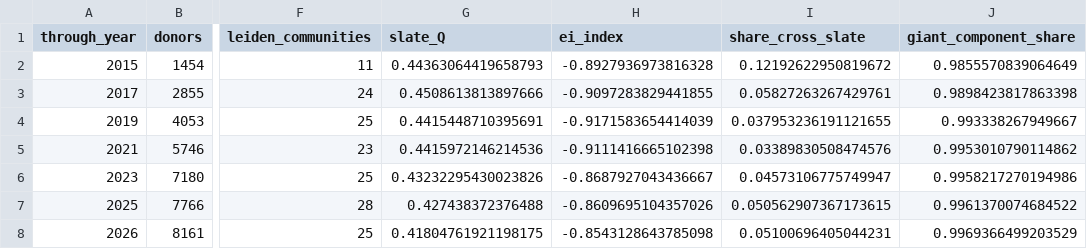
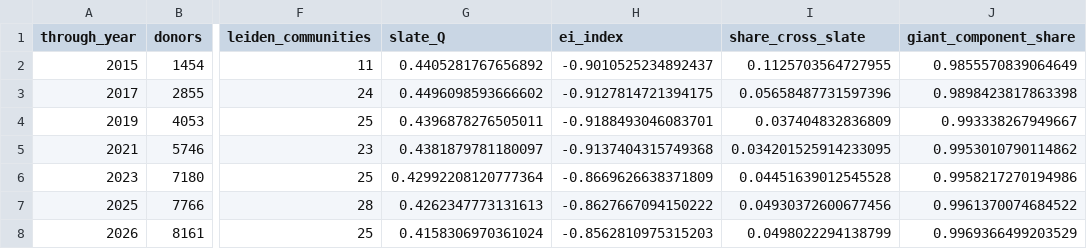
Before and after one commit to brianckeegan/charting-boulder, a CSV file: 2026-10-donations/output/donor-network-cumulative.csv, drawn as a sheet; only a part is shown, gaps mark what is left out; the diff names each change by its address in the sheet, - before the commit and + after, or states it on an @@ line.

```diff
--- a/2026-10-donations/output/donor-network-cumulative.csv
+++ b/2026-10-donations/output/donor-network-cumulative.csv
-G2 (slate_Q): 0.44363064419658793
+G2 (slate_Q): 0.4405281767656892
-H2 (ei_index): -0.8927936973816328
+H2 (ei_index): -0.9010525234892437
-I2 (share_cross_slate): 0.12192622950819672
+I2 (share_cross_slate): 0.1125703564727955
-G3 (slate_Q): 0.4508613813897666
+G3 (slate_Q): 0.4496098593666602
-H3 (ei_index): -0.9097283829441855
+H3 (ei_index): -0.9127814721394175
-I3 (share_cross_slate): 0.05827263267429761
+I3 (share_cross_slate): 0.05658487731597396
-G4 (slate_Q): 0.4415448710395691
+G4 (slate_Q): 0.4396878276505011
-H4 (ei_index): -0.9171583654414039
+H4 (ei_index): -0.9188493046083701
-I4 (share_cross_slate): 0.037953236191121655
+I4 (share_cross_slate): 0.037404832836809
-G5 (slate_Q): 0.4415972146214536
+G5 (slate_Q): 0.4381879781180097
-H5 (ei_index): -0.9111416665102398
+H5 (ei_index): -0.9137404315749368
-I5 (share_cross_slate): 0.03389830508474576
+I5 (share_cross_slate): 0.034201525914233095
-G6 (slate_Q): 0.43232295430023826
+G6 (slate_Q): 0.42992208120777364
-H6 (ei_index): -0.8687927043436667
+H6 (ei_index): -0.8669626638371809
-I6 (share_cross_slate): 0.04573106775749947
+I6 (share_cross_slate): 0.04451639012545528
-G7 (slate_Q): 0.427438372376488
+G7 (slate_Q): 0.4262347773131613
-H7 (ei_index): -0.8609695104357026
+H7 (ei_index): -0.8627667094150222
-I7 (share_cross_slate): 0.050562907367173615
+I7 (share_cross_slate): 0.04930372600677456
-G8 (slate_Q): 0.41804761921198175
+G8 (slate_Q): 0.4158306970361024
-H8 (ei_index): -0.8543128643785098
+H8 (ei_index): -0.8562810975315203
-I8 (share_cross_slate): 0.05100696405044231
+I8 (share_cross_slate): 0.0498022294138799
```
Also changed, not shown: 2026-10-donations/data/processed/campaigns.csv, 2026-10-donations/data/processed/endorser-campaign-edges.csv, 19 other files.
